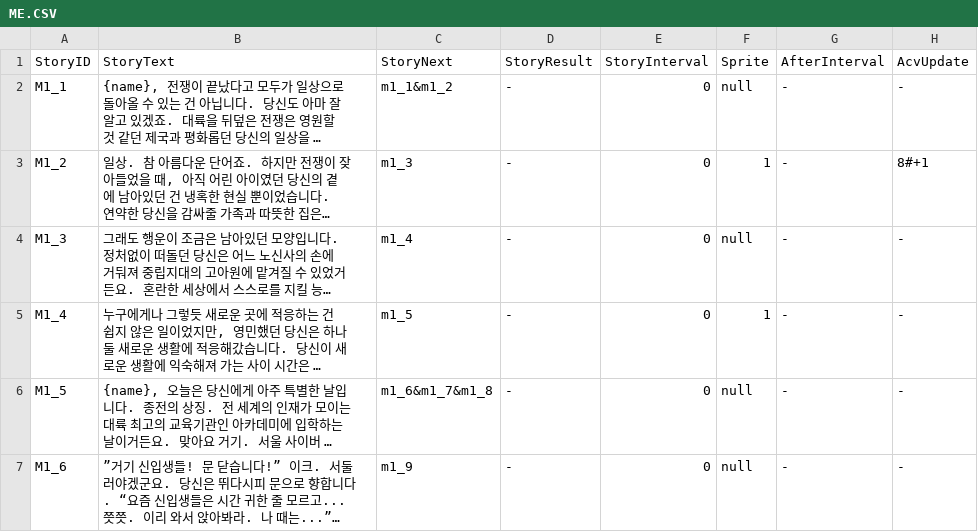
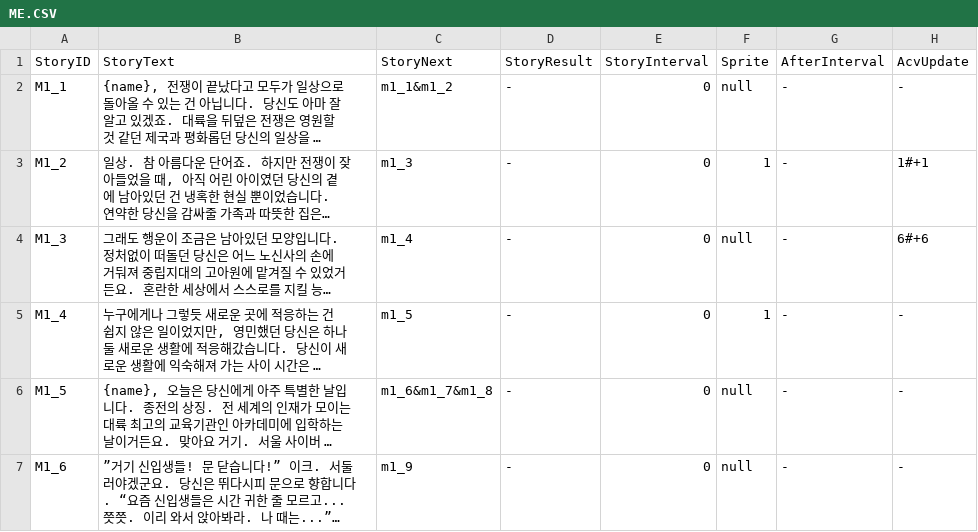
Before and after one commit to SHT4196/Academia, a CSV file: Assets/Resources/ME.CSV, drawn as a sheet; only a part is shown; long unchanged cells end in …; the diff names each change by its address in the sheet, - before the commit and + after, or states it on an @@ line.

```diff
--- a/Assets/Resources/ME.CSV
+++ b/Assets/Resources/ME.CSV
-H3 (AcvUpdate): 8#+1
+H3 (AcvUpdate): 1#+1
-H4 (AcvUpdate): -
+H4 (AcvUpdate): 6#+6
```
Also changed, not shown: 8 other files.
